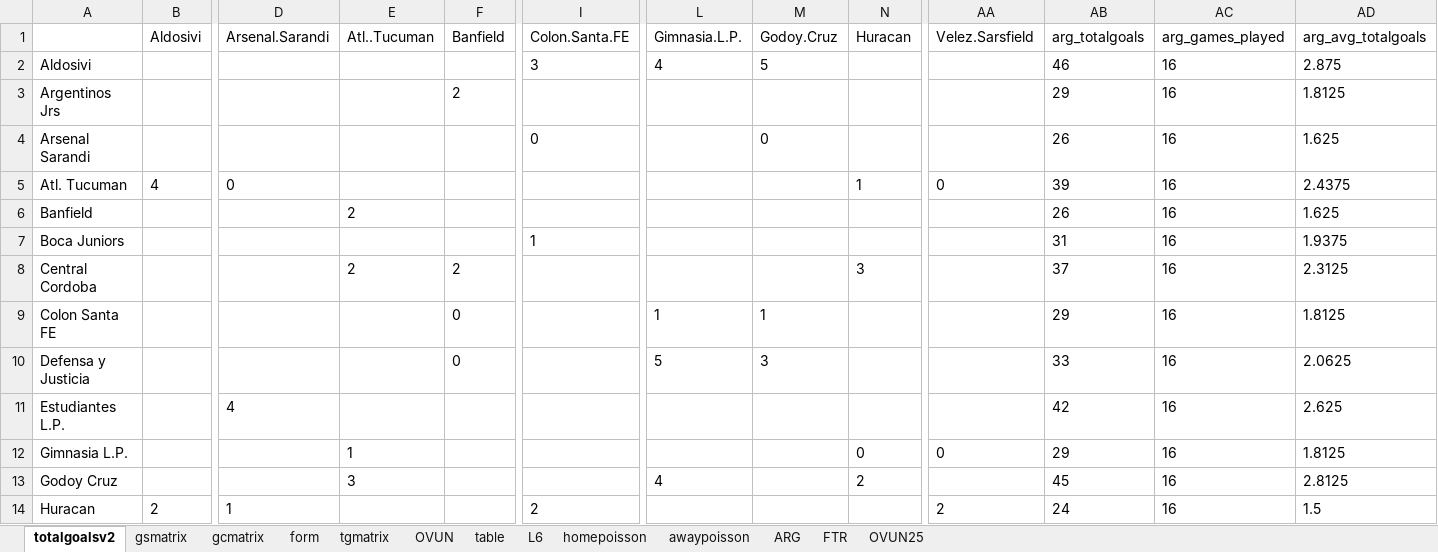
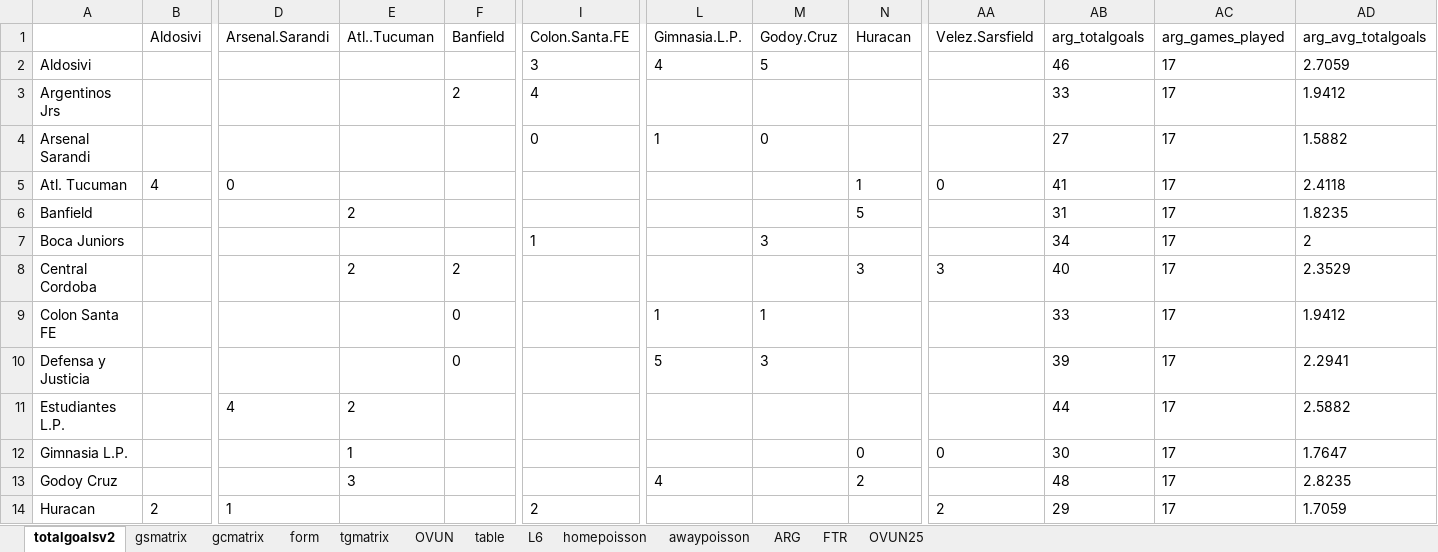
Before and after one commit to gitboyzorro5/Rsoccer, an Excel workbook: ARG.xlsx, sheet totalgoalsv2, drawn as a sheet; only a part is shown, gaps mark what is left out; values as stored, in another font and other column widths than the file's, no borders; the diff covers the shown part only; the diff names each change by its address in the sheet, - before the commit and + after, or states it on an @@ line.

```diff
--- a/ARG.xlsx (sheet totalgoalsv2)
+++ b/ARG.xlsx (sheet totalgoalsv2)
-AC2:AC14 (arg_games_played): 16
+AC2:AC14 (arg_games_played): 17
-AD2 (arg_avg_totalgoals): 2.875
+AD2 (arg_avg_totalgoals): 2.7059
-I3 (Colon.Santa.FE): (empty)
+I3 (Colon.Santa.FE): 4
-AB3 (arg_totalgoals): 29
+AB3 (arg_totalgoals): 33
-AD3 (arg_avg_totalgoals): 1.8125
+AD3 (arg_avg_totalgoals): 1.9412
-L4 (Gimnasia.L.P.): (empty)
+L4 (Gimnasia.L.P.): 1
-AB4 (arg_totalgoals): 26
+AB4 (arg_totalgoals): 27
-AD4 (arg_avg_totalgoals): 1.625
+AD4 (arg_avg_totalgoals): 1.5882
-AB5 (arg_totalgoals): 39
+AB5 (arg_totalgoals): 41
-AD5 (arg_avg_totalgoals): 2.4375
+AD5 (arg_avg_totalgoals): 2.4118
-N6 (Huracan): (empty)
+N6 (Huracan): 5
-AB6 (arg_totalgoals): 26
+AB6 (arg_totalgoals): 31
-AD6 (arg_avg_totalgoals): 1.625
+AD6 (arg_avg_totalgoals): 1.8235
-M7 (Godoy.Cruz): (empty)
+M7 (Godoy.Cruz): 3
-AB7 (arg_totalgoals): 31
+AB7 (arg_totalgoals): 34
-AD7 (arg_avg_totalgoals): 1.9375
+AD7 (arg_avg_totalgoals): 2
-AA8 (Velez.Sarsfield): (empty)
+AA8 (Velez.Sarsfield): 3
-AB8 (arg_totalgoals): 37
+AB8 (arg_totalgoals): 40
-AD8 (arg_avg_totalgoals): 2.3125
+AD8 (arg_avg_totalgoals): 2.3529
-AB9 (arg_totalgoals): 29
+AB9 (arg_totalgoals): 33
-AD9 (arg_avg_totalgoals): 1.8125
+AD9 (arg_avg_totalgoals): 1.9412
-AB10 (arg_totalgoals): 33
+AB10 (arg_totalgoals): 39
-AD10 (arg_avg_totalgoals): 2.0625
+AD10 (arg_avg_totalgoals): 2.2941
-E11 (Atl..Tucuman): (empty)
+E11 (Atl..Tucuman): 2
-AB11 (arg_totalgoals): 42
+AB11 (arg_totalgoals): 44
-AD11 (arg_avg_totalgoals): 2.625
+AD11 (arg_avg_totalgoals): 2.5882
-AB12 (arg_totalgoals): 29
+AB12 (arg_totalgoals): 30
-AD12 (arg_avg_totalgoals): 1.8125
+AD12 (arg_avg_totalgoals): 1.7647
-AB13 (arg_totalgoals): 45
+AB13 (arg_totalgoals): 48
-AD13 (arg_avg_totalgoals): 2.8125
+AD13 (arg_avg_totalgoals): 2.8235
-AB14 (arg_totalgoals): 24
+AB14 (arg_totalgoals): 29
-AD14 (arg_avg_totalgoals): 1.5
+AD14 (arg_avg_totalgoals): 1.7059
```
Also changed, not shown: 44 edited cells elsewhere in this sheet, sheet ARG, sheet L6, sheet table, sheet OVUN, sheet homepoisson, sheet awaypoisson, 6 more sheets, Divisions/B1.xlsx, Divisions/D2.xlsx, 57 other files.
